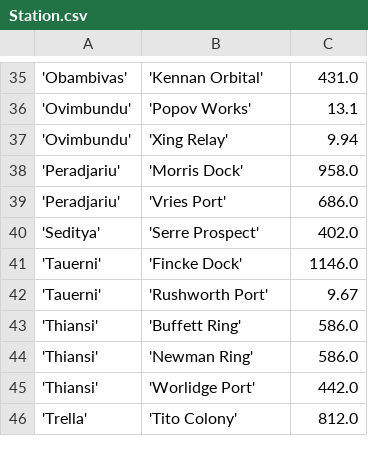
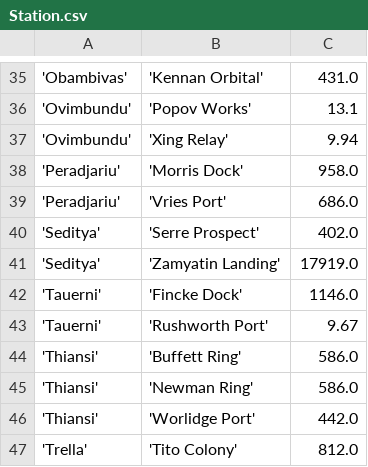
Before and after one commit to EliteDangerous/tradedangerous, a CSV file: data/Station.csv, drawn as a sheet; only a part is shown, gaps mark what is left out; the diff names each change by its address in the sheet, - before the commit and + after, or states it on an @@ line.

Commit message:
New station: Seditya/Zamyatin Landing

```diff
--- a/data/Station.csv
+++ b/data/Station.csv
+row 41: 'Seditya' | 'Zamyatin Landing' | 17919.0
```
Also changed, not shown: data/StationAttributes.csv.
